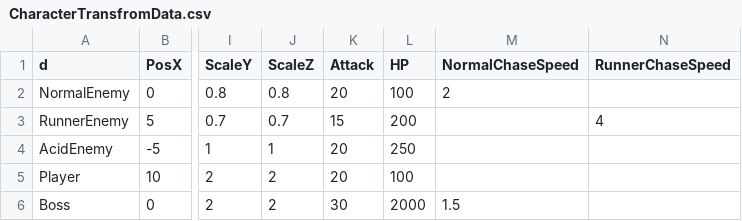
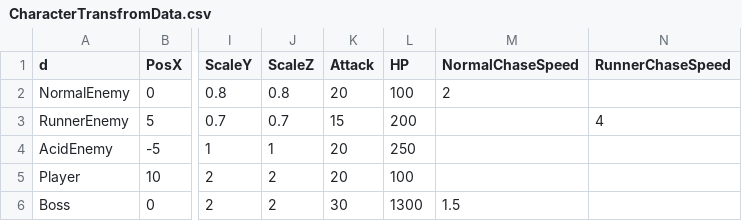
Before and after one commit to meronpanun/MyGame3D2, a CSV file: 3DShooting/3DShooting/data/CSV/CharacterTransfromData.csv, drawn as a sheet; only a part is shown, gaps mark what is left out; the diff names each change by its address in the sheet, - before the commit and + after, or states it on an @@ line.

```diff
--- a/3DShooting/3DShooting/data/CSV/CharacterTransfromData.csv
+++ b/3DShooting/3DShooting/data/CSV/CharacterTransfromData.csv
-L6 (HP): 2000
+L6 (HP): 1300
```
Also changed, not shown: 3DShooting/3DShooting/data/CSV/WaveData.csv, 14 other files.
